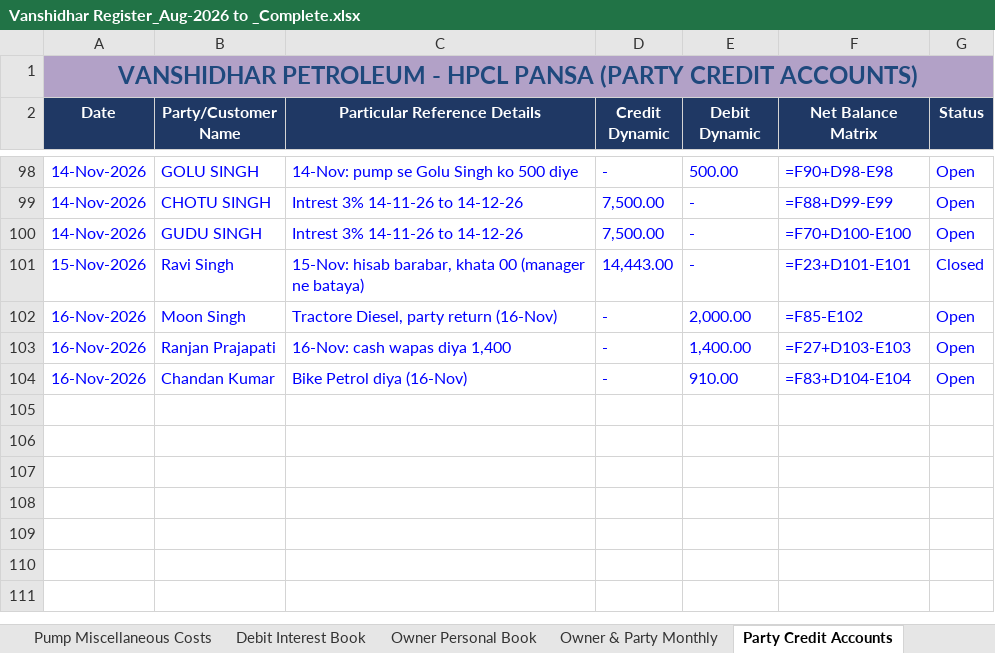
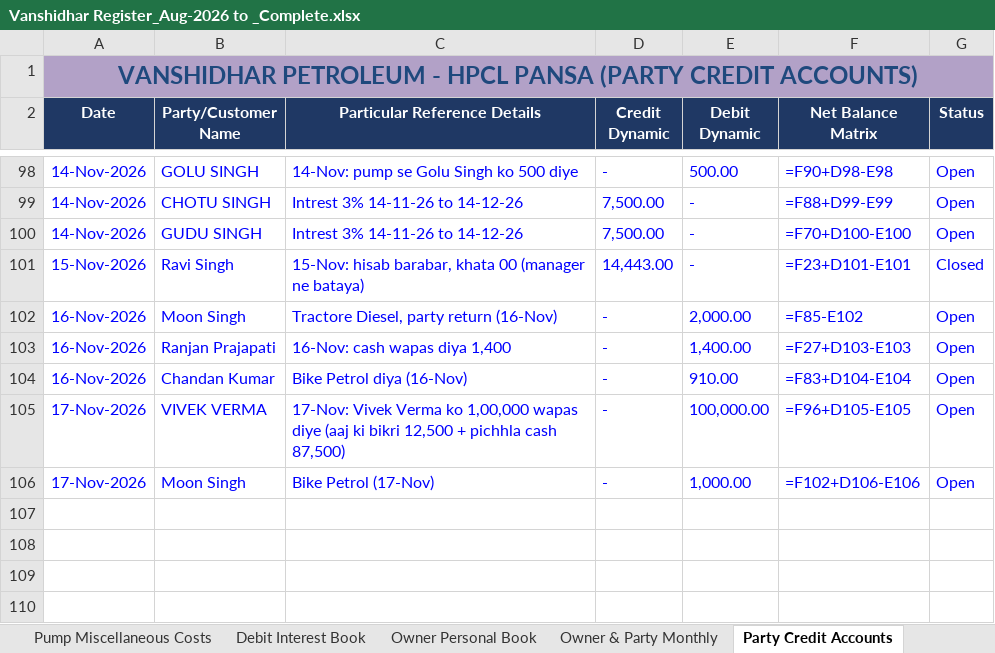
Before and after one commit to vanshidharpetroleum-hue/VANSHIDHAR-PETROLEUM-HPCL-PORTAL-01, an Excel workbook: Vanshidhar Register_Aug-2026 to _Complete.xlsx, sheet Party Credit Accounts, drawn as a sheet; only a part is shown, gaps mark what is left out; the shorter side is filled out with more unchanged rows; values as stored, in another font and other column widths than the file's, no borders; formulas without a stored value are shown as written; charts and pictures not drawn; the diff names each change by its address in the sheet, - before the commit and + after, or states it on an @@ line.

```diff
--- a/Vanshidhar Register_Aug-2026 to _Complete.xlsx (sheet Party Credit Accounts)
+++ b/Vanshidhar Register_Aug-2026 to _Complete.xlsx (sheet Party Credit Accounts)
-row 105: (empty)
+row 105: 17-Nov-2026 | VIVEK VERMA | 17-Nov: Vivek Verma ko 1,00,000 wapas diye (aaj ki bikri 12,500 + pichhla cash 87,500) | - | 100,000.00 | =F96+D105-E105 | Open
-row 106: (empty)
+row 106: 17-Nov-2026 | Moon Singh | Bike Petrol (17-Nov) | - | 1,000.00 | =F102+D106-E106 | Open
```
Also changed, not shown: 9 other files.
